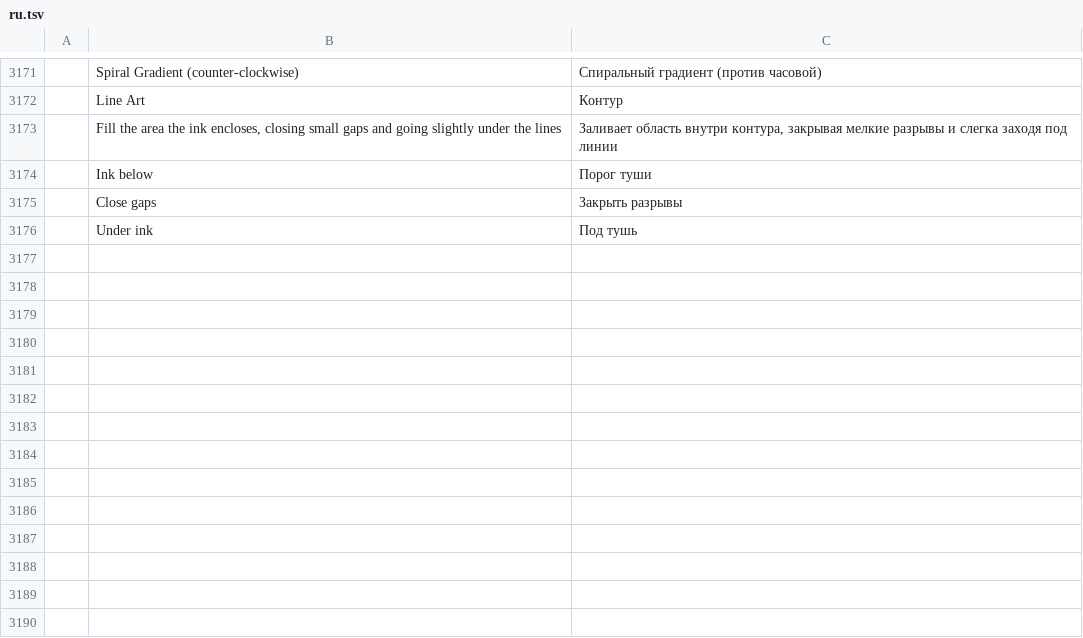
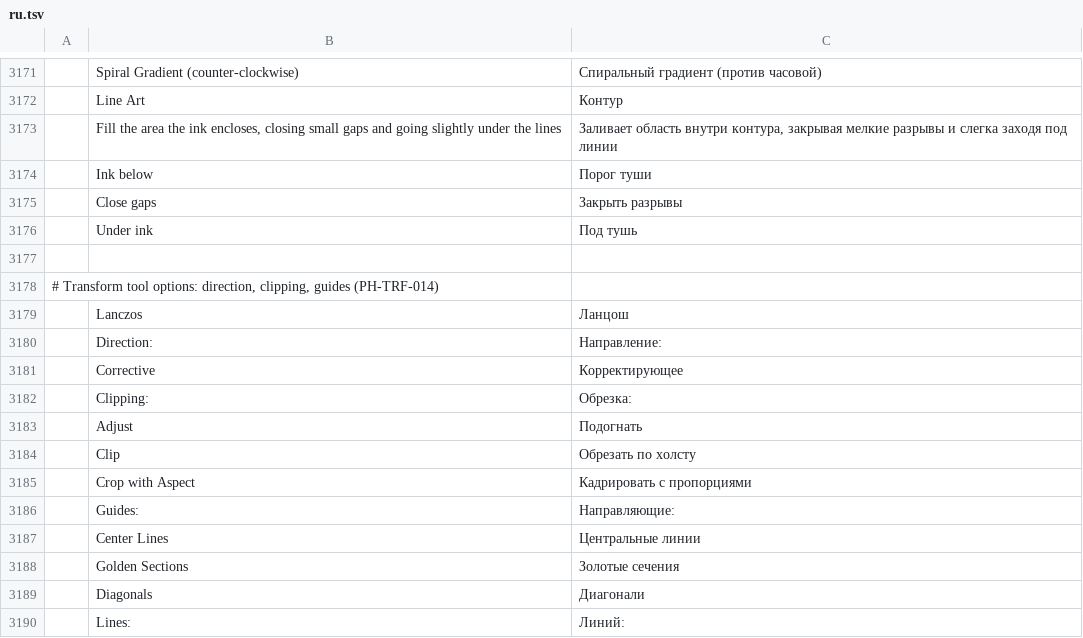
Before and after one commit to redrob-labs/redrob-canvas, a TSV file: crafts/photocraft/crates/ui-egui/src/i18n/ru.tsv, drawn as a sheet; only a part is shown, gaps mark what is left out; the diff names each change by its address in the sheet, - before the commit and + after, or states it on an @@ line.

Commit message:
feat(ui): shared transform options bar (PH-TRF-014)
The transform options bar gains Lanczos in the interpolation menu, a
Direction menu (Normal / Corrective), a Clipping menu (Adjust / Clip / Crop /
Crop with Aspect) and a Guides menu (None / Center Lines / Rule of Thirds /
Golden Sections / Diagonals / Grid with a line count). Direction, clipping and
guides persist in UiState::transform_options and go to edit.transform on
commit; under Corrective the preview draws the pixels where the inverse map
takes them while the handles still frame the distortion. Guide lines are
mapped through the box so they lean and converge with it. New labels are
translated in all twenty catalogs; the parity row records the remaining gaps
(no NoHalo/LoHalo, no readjust button, direction and clipping on layer
transforms only).

```diff
--- a/crafts/photocraft/crates/ui-egui/src/i18n/ru.tsv
+++ b/crafts/photocraft/crates/ui-egui/src/i18n/ru.tsv
+row 3177: (empty)
+row 3178: # Transform tool options: direction, clipping, guides (PH-TRF-014)
+row 3179:  | Lanczos | Ланцош
+row 3180:  | Direction: | Направление:
+row 3181:  | Corrective | Корректирующее
+row 3182:  | Clipping: | Обрезка:
+row 3183:  | Adjust | Подогнать
+row 3184:  | Clip | Обрезать по холсту
+row 3185:  | Crop with Aspect | Кадрировать с пропорциями
+row 3186:  | Guides: | Направляющие:
+row 3187:  | Center Lines | Центральные линии
+row 3188:  | Golden Sections | Золотые сечения
+row 3189:  | Diagonals | Диагонали
+row 3190:  | Lines: | Линий:
```
Also changed, not shown: crafts/photocraft/crates/ui-egui/src/i18n/cs.tsv, crafts/photocraft/crates/ui-egui/src/i18n/de.tsv, 20 other files.
